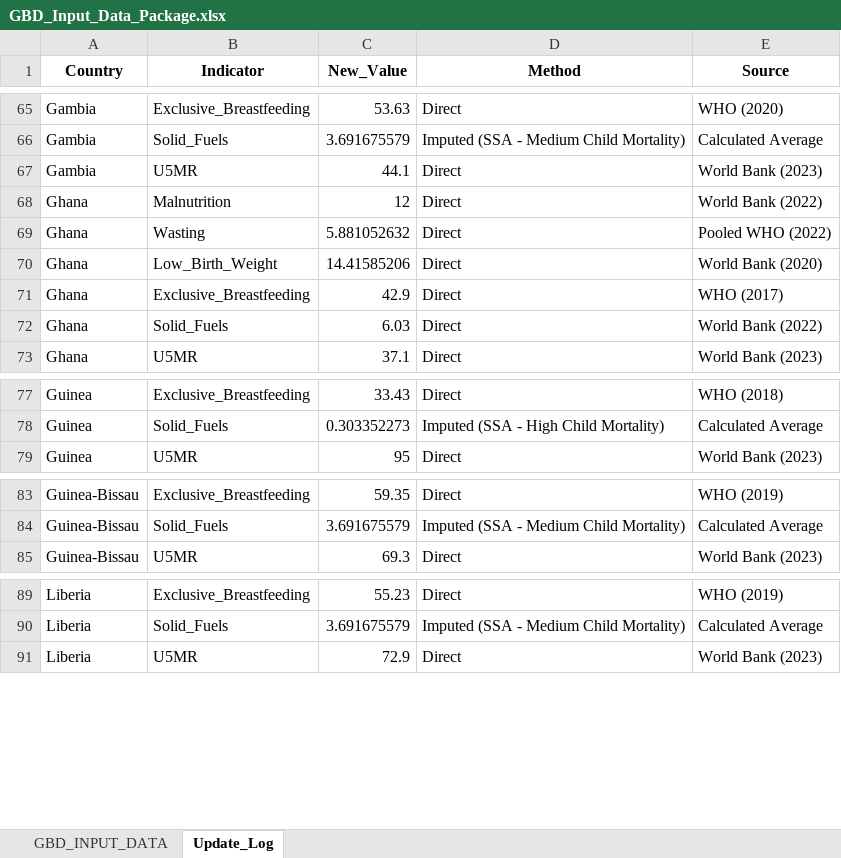
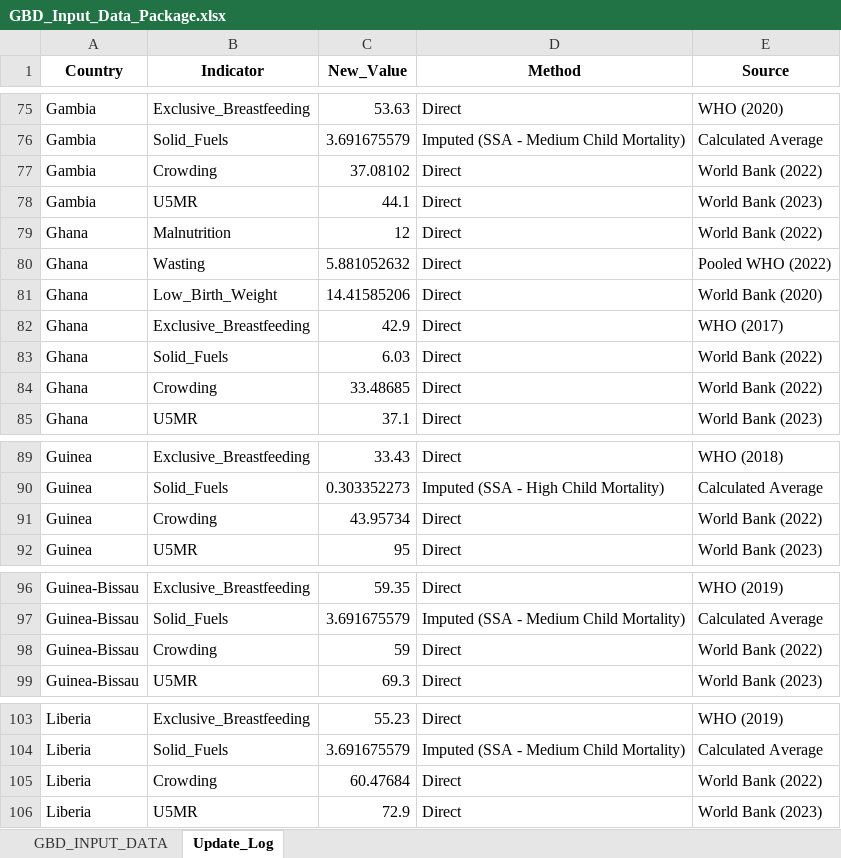
Before and after one commit to BraydenGibson-Git/GBD_Data_Extraction_Script, an Excel workbook: GBD_Input_Data_Package.xlsx, sheet Update_Log, drawn as a sheet; only a part is shown, gaps mark what is left out; values as stored, in another font and other column widths than the file's, no borders; the diff covers the shown part only; the diff names each change by its address in the sheet, - before the commit and + after, or states it on an @@ line.

```diff
--- a/GBD_Input_Data_Package.xlsx (sheet Update_Log)
+++ b/GBD_Input_Data_Package.xlsx (sheet Update_Log)
+row 77: Gambia | Crowding | 37.08102 | Direct | World Bank (2022)
+row 84: Ghana | Crowding | 33.48685 | Direct | World Bank (2022)
+row 91: Guinea | Crowding | 43.95734 | Direct | World Bank (2022)
+row 98: Guinea-Bissau | Crowding | 59 | Direct | World Bank (2022)
+row 105: Liberia | Crowding | 60.47684 | Direct | World Bank (2022)
```
Also changed, not shown: 128 added rows elsewhere in this sheet, sheet GBD_INPUT_DATA, gbd_processed_data/gbd_consolidated_data.xlsx, 3 other files.
